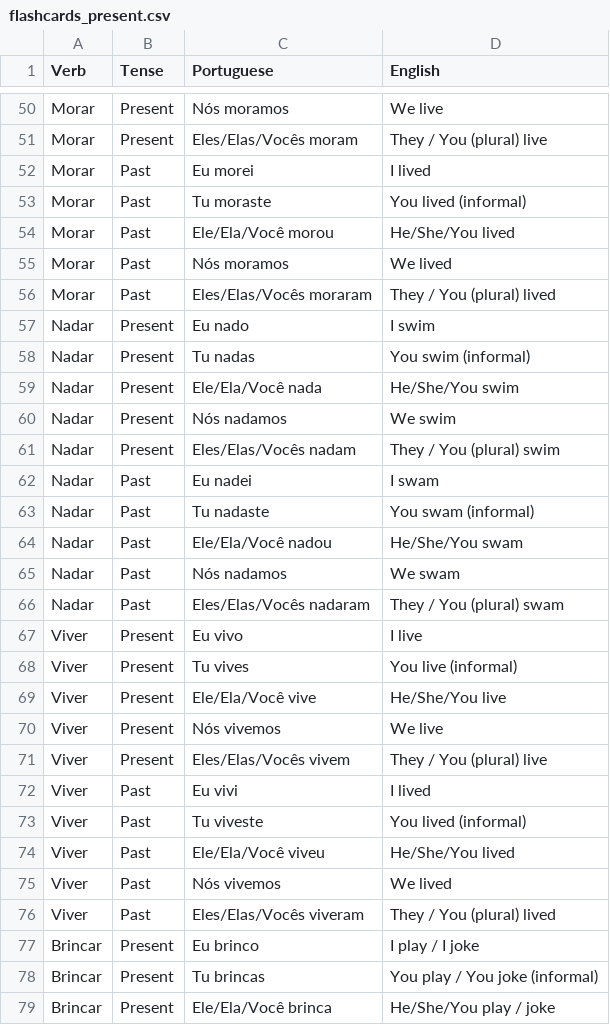
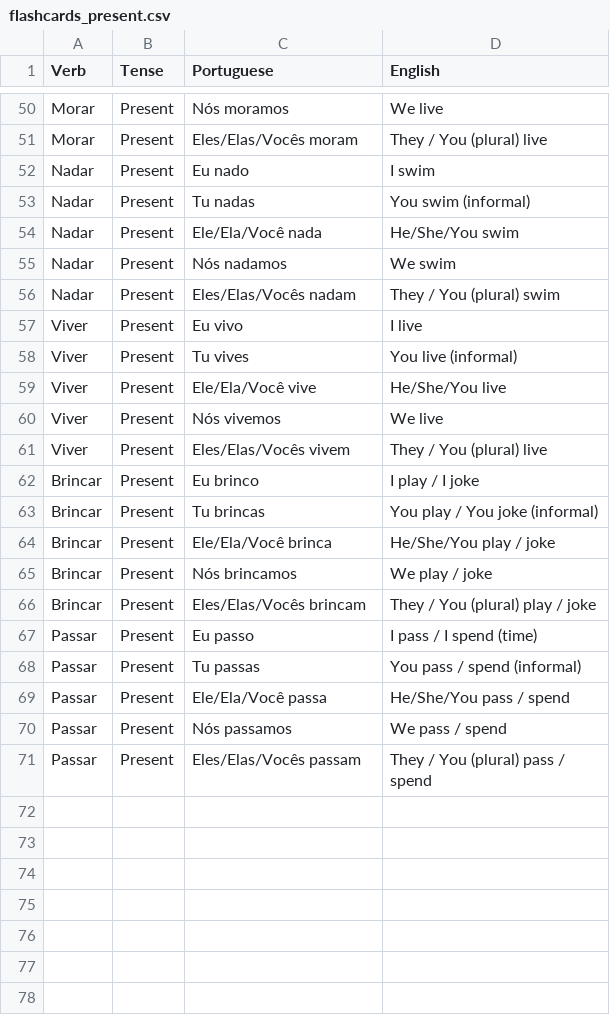
Before and after one commit to jordgarvi/portuguese-study-deck, a CSV file: flashcards/flashcards_present.csv, drawn as a sheet; only a part is shown, gaps mark what is left out; the shorter side is filled out with more unchanged rows; the diff covers the shown part only.

Commit message:
Verbs added to flashcards_past including cosmetic changes

```diff
--- a/flashcards/flashcards_present.csv
+++ b/flashcards/flashcards_present.csv
@@ -51,7 +51,2 @@ Morar,Present,Nós moramos,We live
 Morar,Present,Eles/Elas/Vocês moram,They / You (plural) live
-Morar,Past,Eu morei,I lived
-Morar,Past,Tu moraste,You lived (informal)
-Morar,Past,Ele/Ela/Você morou,He/She/You lived
-Morar,Past,Nós moramos,We lived
-Morar,Past,Eles/Elas/Vocês moraram,They / You (plural) lived
 Nadar,Present,Eu nado,I swim
@@ -61,7 +56,2 @@ Nadar,Present,Nós nadamos,We swim
 Nadar,Present,Eles/Elas/Vocês nadam,They / You (plural) swim
-Nadar,Past,Eu nadei,I swam
-Nadar,Past,Tu nadaste,You swam (informal)
-Nadar,Past,Ele/Ela/Você nadou,He/She/You swam
-Nadar,Past,Nós nadamos,We swam
-Nadar,Past,Eles/Elas/Vocês nadaram,They / You (plural) swam
 Viver,Present,Eu vivo,I live
@@ -71,7 +61,2 @@ Viver,Present,Nós vivemos,We live
 Viver,Present,Eles/Elas/Vocês vivem,They / You (plural) live
-Viver,Past,Eu vivi,I lived
-Viver,Past,Tu viveste,You lived (informal)
-Viver,Past,Ele/Ela/Você viveu,He/She/You lived
-Viver,Past,Nós vivemos,We lived
-Viver,Past,Eles/Elas/Vocês viveram,They / You (plural) lived
 Brincar,Present,Eu brinco,I play / I joke
```
Also changed, not shown: 10 removed rows elsewhere in this file, flashcards/flashcards_past.csv.
